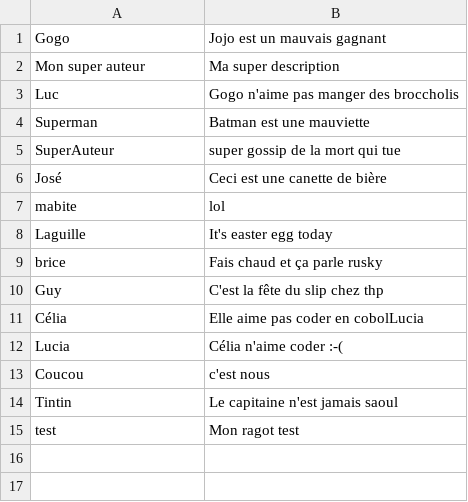
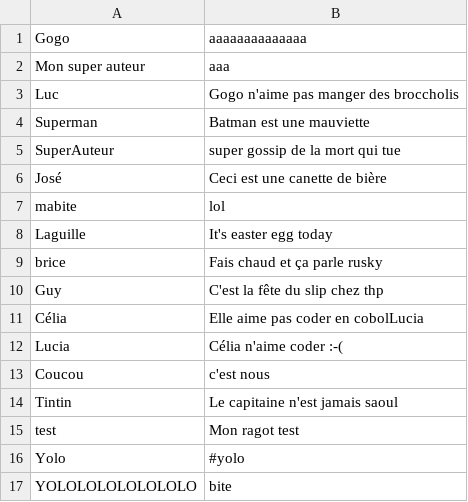
Before and after one commit to Marius-Le-Houezec-Lacaze/Sinatra, a CSV file: db/gossip.csv, drawn as a sheet.

```diff
--- a/db/gossip.csv
+++ b/db/gossip.csv
@@ -1,3 +1,3 @@
-Gogo,Jojo est un mauvais gagnant
-Mon super auteur,Ma super description
+Gogo,aaaaaaaaaaaaaa
+Mon super auteur,aaa
 Luc,Gogo n'aime pas manger des broccholis
@@ -15 +15,3 @@ Tintin,Le capitaine n'est jamais saoul
 test,Mon ragot test
+Yolo,#yolo
+YOLOLOLOLOLOLOLO,bite
```
Also changed, not shown: 11 other files.
